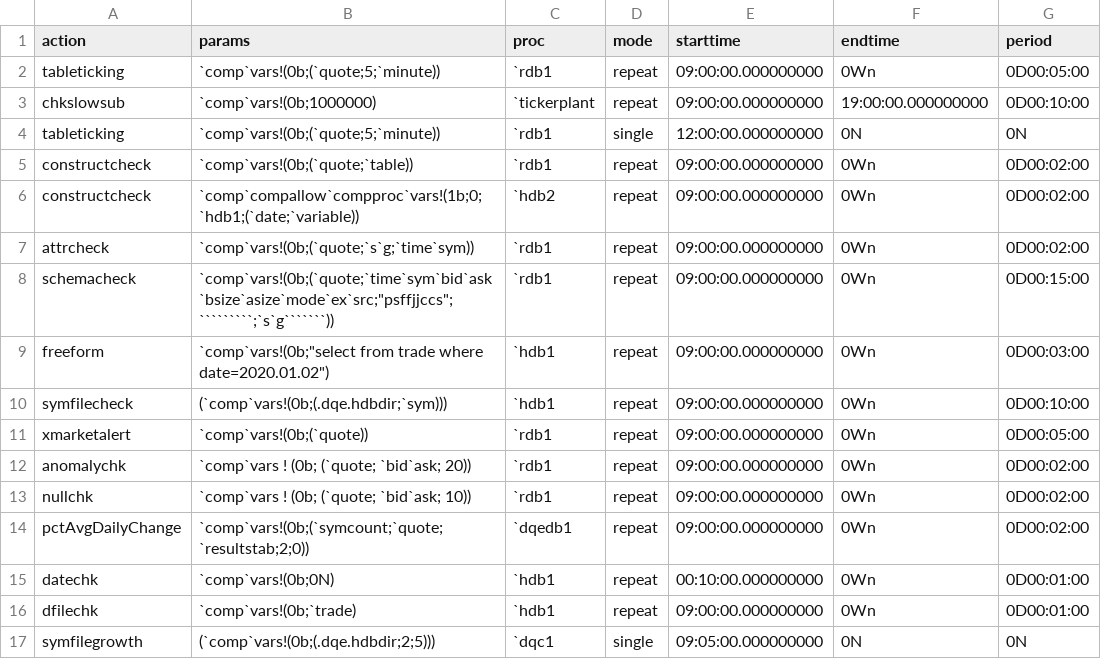
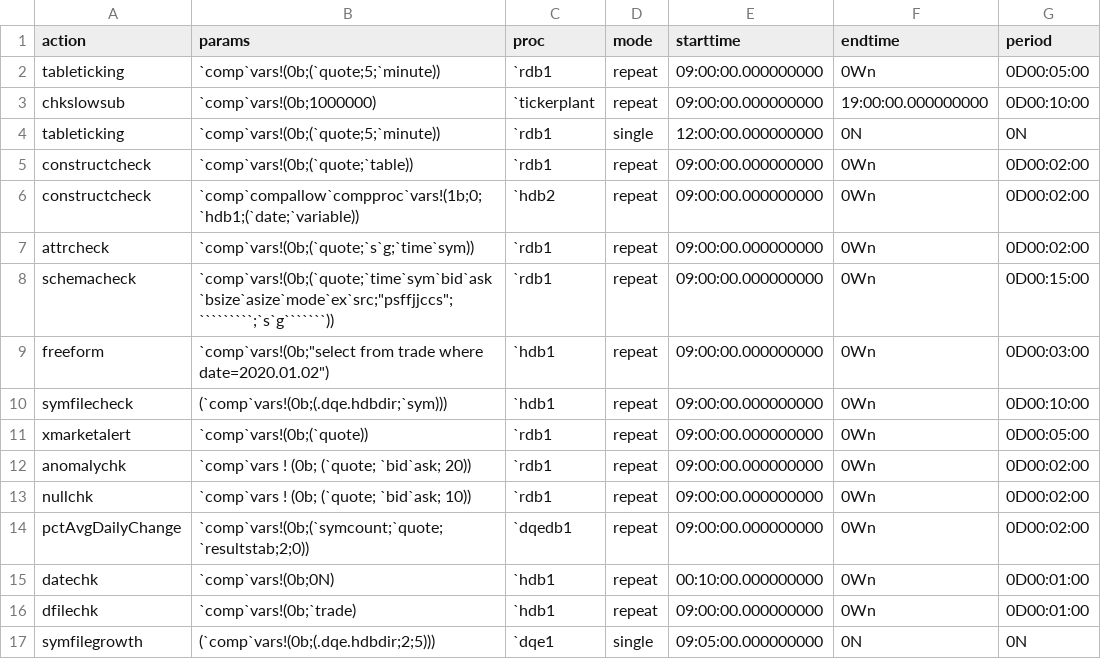
Before and after one commit to DataIntellectTech/TorQ-Finance-Starter-Pack, a CSV file: appconfig/dqcconfig.csv, drawn as a sheet.

Commit message:
Change process check is run in

```diff
--- a/appconfig/dqcconfig.csv
+++ b/appconfig/dqcconfig.csv
@@ -16,2 +16,2 @@ datechk,`comp`vars!(0b;0N),`hdb1,repeat,00:10:00.000000000,0Wn,0D00:01:00
 dfilechk,`comp`vars!(0b;`trade),`hdb1,repeat,09:00:00.000000000,0Wn,0D00:01:00
-symfilegrowth,(`comp`vars!(0b;(.dqe.hdbdir;2;5))),`dqc1,single,09:05:00.000000000,0N,0N
+symfilegrowth,(`comp`vars!(0b;(.dqe.hdbdir;2;5))),`dqe1,single,09:05:00.000000000,0N,0N
```
